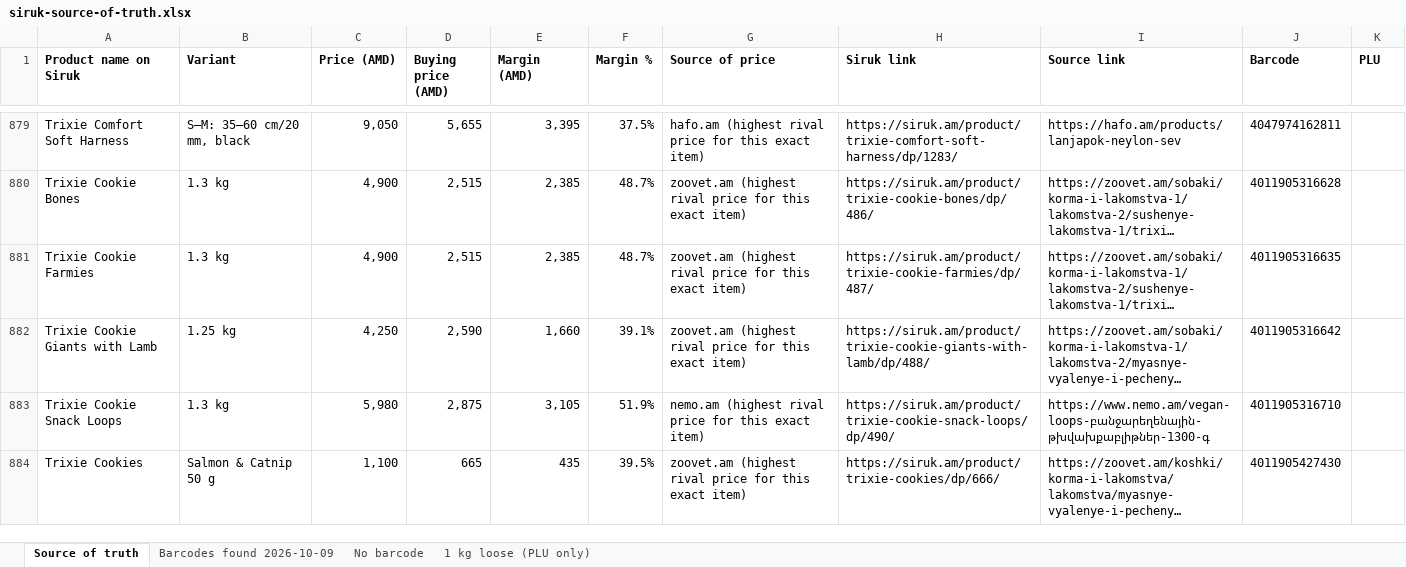
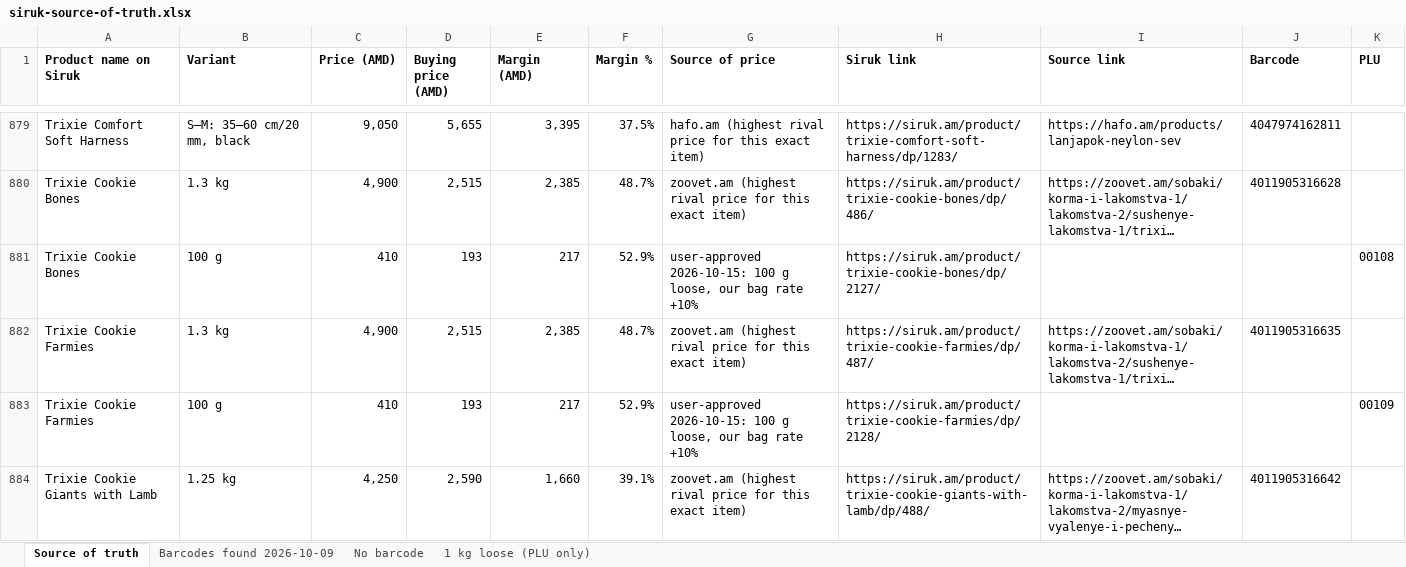
Before and after one commit to EricKhosro/siruk-claude, an Excel workbook: final/siruk-source-of-truth.xlsx, sheet Source of truth, drawn as a sheet; only a part is shown, gaps mark what is left out; the shorter side is filled out with more unchanged rows; long unchanged cells end in …; values as stored, in another font and other column widths than the file's, no borders; the diff covers the shown part only; the diff names each change by its address in the sheet, - before the commit and + after, or states it on an @@ line.

```diff
--- a/final/siruk-source-of-truth.xlsx (sheet Source of truth)
+++ b/final/siruk-source-of-truth.xlsx (sheet Source of truth)
+row 881: Trixie Cookie Bones | 100 g | 410 | 193 | 217 | 52.9% | user-approved 2026-10-15: 100 g loose, our bag rate +10% | https://siruk.am/product/trixie-cookie-bones/dp/2127/ |  |  | 00108
+row 883: Trixie Cookie Farmies | 100 g | 410 | 193 | 217 | 52.9% | user-approved 2026-10-15: 100 g loose, our bag rate +10% | https://siruk.am/product/trixie-cookie-farmies/dp/2128/ |  |  | 00109
```
Also changed, not shown: 3 added rows elsewhere in this sheet, sheet 1 kg loose (PLU only), final/Siruk-hx-303-prices-dog.xlsx, 13 other files.
